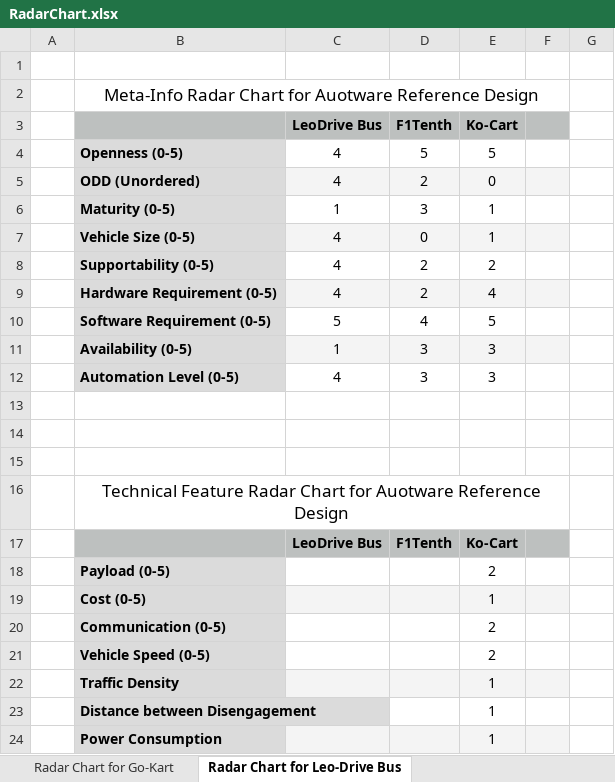
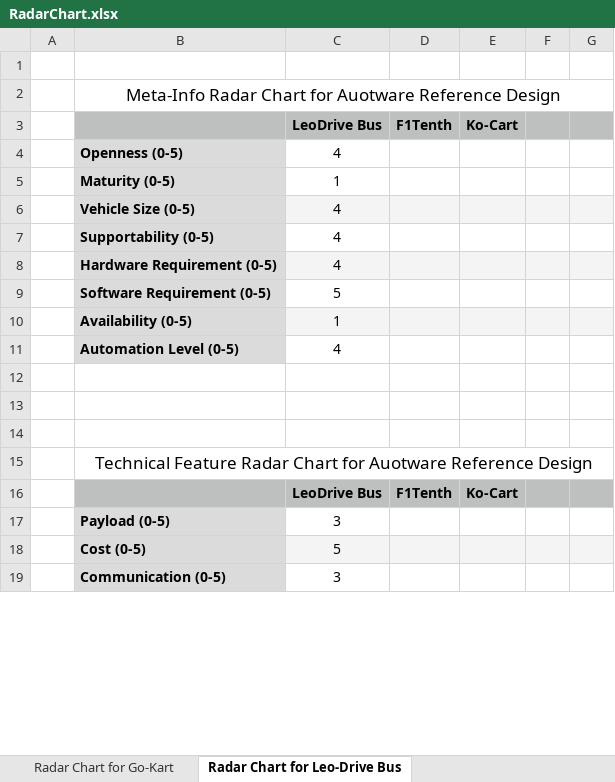
Before and after one commit to autowarefoundation/RefDesignWG, an Excel workbook: doc/ExampleDesign/AWFExampleDesign/RadarChart.xlsx, sheet Radar Chart for Leo-Drive Bus, drawn as a sheet; only a part is shown; values as stored, in another font and other column widths than the file's, no borders; charts and pictures not drawn; removed rows and columns are numbered as before the commit, all else as after; the diff covers the shown part only; the diff names each change by its address in the sheet, - before the commit and + after, or states it on an @@ line.

Commit message:
update radar chart for go-kart

```diff
--- a/doc/ExampleDesign/AWFExampleDesign/RadarChart.xlsx (sheet Radar Chart for Leo-Drive Bus)
+++ b/doc/ExampleDesign/AWFExampleDesign/RadarChart.xlsx (sheet Radar Chart for Leo-Drive Bus)
-B2:F2 merged
+B2:G2 merged
-G3 fill: none
+G3 fill: #BDC0BF
-D4: 5
+D4: (empty)
-E4: 5
+E4: (empty)
-row 5:  | ODD (Unordered) | 4 | 2 | 0
-D5: 3
+D5: (empty)
-E5:E6: 1
+E5:E6: (empty)
-D6: 0
+D6: (empty)
-G6 fill: none
+G6 fill: #F4F4F4
-D7:D8: 2
+D7:D8: (empty)
-E7: 2
+E7: (empty)
-E8: 4
+E8: (empty)
-G8 fill: none
+G8 fill: #F4F4F4
-D9: 4
+D9: (empty)
-E9: 5
+E9: (empty)
-D10:D11: 3
+D10:D11: (empty)
-E10:E11: 3
+E10:E11: (empty)
-G10 fill: none
+G10 fill: #F4F4F4
-B16:F16 merged
+B15:G15 merged
-G16 fill: none
+G16 fill: #BDC0BF
-row 18:  | Payload (0-5) |  |  | 2
-row 19:  | Cost (0-5) |  |  | 1
-row 20:  | Communication (0-5) |  |  | 2
-row 21:  | Vehicle Speed (0-5) |  |  | 2
-row 22:  | Traffic Density |  |  | 1
-row 23:  | Distance between Disengagement |  |  | 1
-row 24:  | Power Consumption |  |  | 1
+row 17:  | Payload (0-5) | 3
+row 18:  | Cost (0-5) | 5
+row 19:  | Communication (0-5) | 3
```
Also changed, not shown: 7 added rows, 2 edited cells and cell formats elsewhere in this sheet, sheet Radar Chart for Go-Kart, sheet Radar Chart for F1Tenth, sheet Meta-Metrics, charts or pictures.
